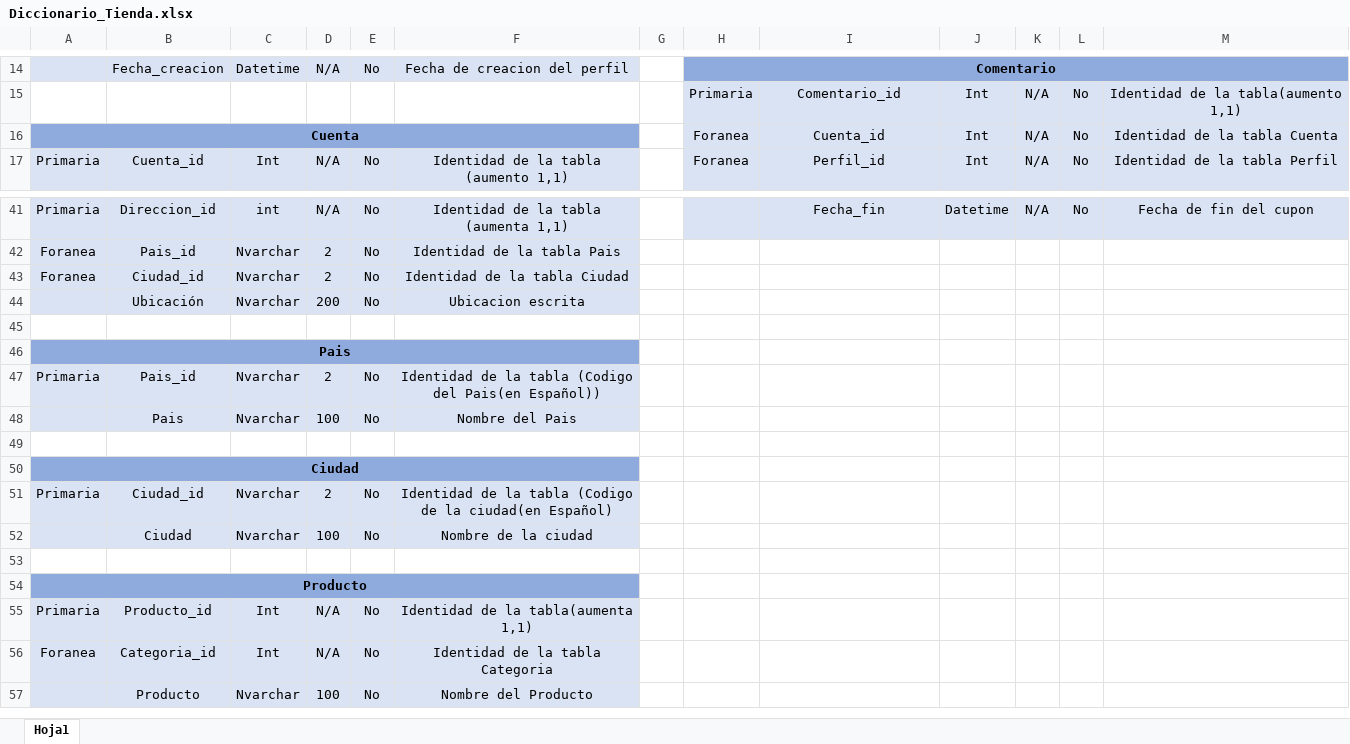
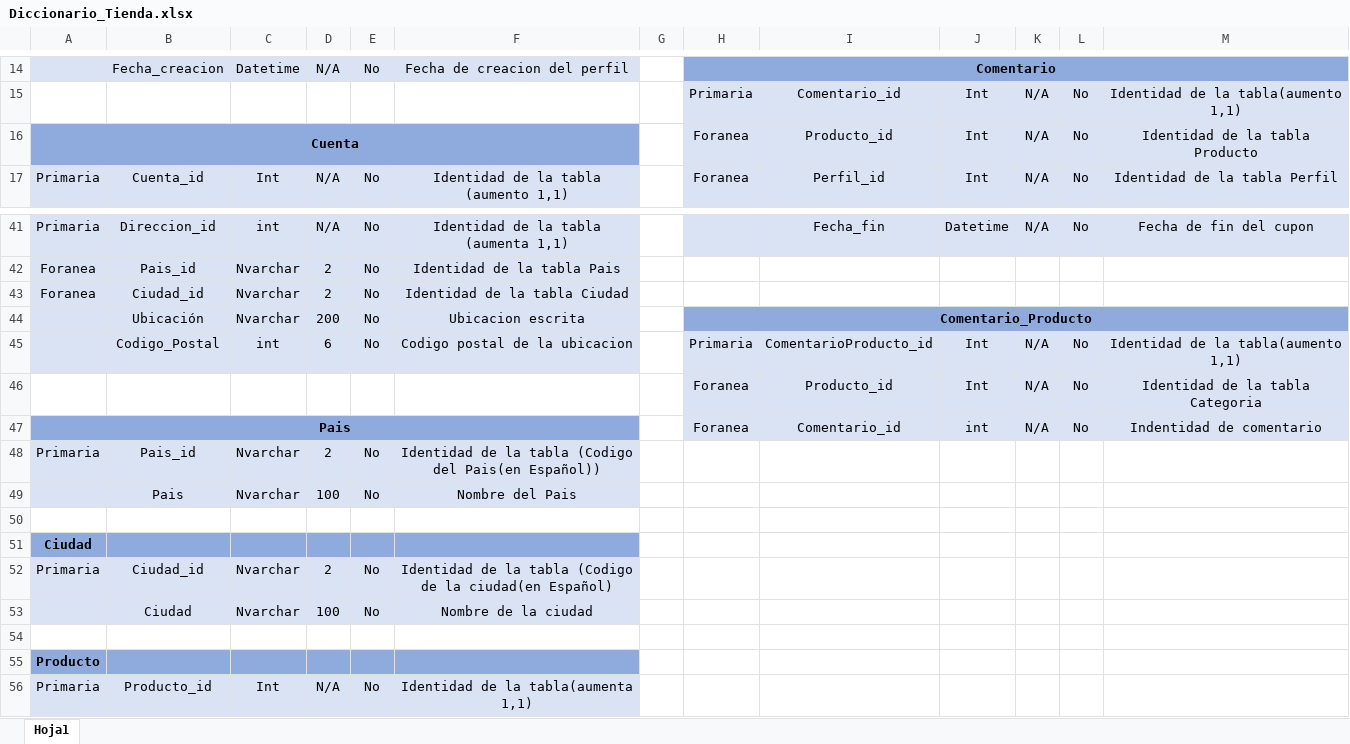
Before and after one commit to Theking1660/Tienda_Web, an Excel workbook: Diccionario_Tienda.xlsx, sheet Hoja1, drawn as a sheet; only a part is shown, gaps mark what is left out; the shorter side is filled out with more unchanged rows; values as stored, in another font and other column widths than the file's, no borders; removed rows and columns are numbered as before the commit, all else as after; the diff names each change by its address in the sheet, - before the commit and + after, or states it on an @@ line.

Commit message:
Add files via upload

```diff
--- a/Diccionario_Tienda.xlsx (sheet Hoja1)
+++ b/Diccionario_Tienda.xlsx (sheet Hoja1)
-I16: Cuenta_id
+I16: Producto_id
-M16: Identidad de la tabla Cuenta
+M16: Identidad de la tabla Producto
-H44: (empty)
+H44: Comentario_Producto
-H44:M44 fill: none
+H44:M44 fill: #8FAADC
+H44:M44 merged
-A45:F45 fill: none
+A45:F45 fill: #DAE3F3
-row 45: (empty)
+row 45:  | Codigo_Postal | int | 6 | No | Codigo postal de la ubicacion |  | Primaria | ComentarioProducto_id | Int | N/A | No | Identidad de la tabla(aumento 1,1)
-H45:M45 fill: none
+H45:M45 fill: #DAE3F3
-row 46: Pais
+row 46:  |  |  |  |  |  |  | Foranea | Producto_id | Int | N/A | No | Identidad de la tabla Categoria
+row 47: Pais |  |  |  |  |  |  | Foranea | Comentario_id | int | N/A | No | Indentidad de comentario
-A50:F50 merged
-A54:F54 merged
```
